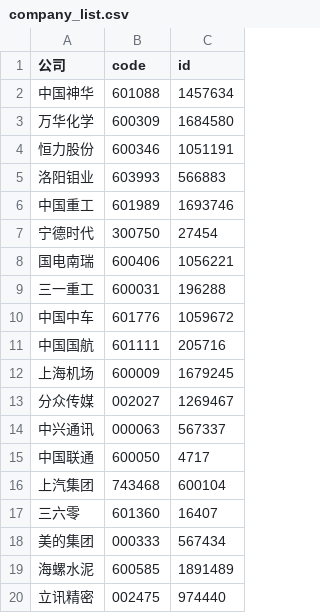
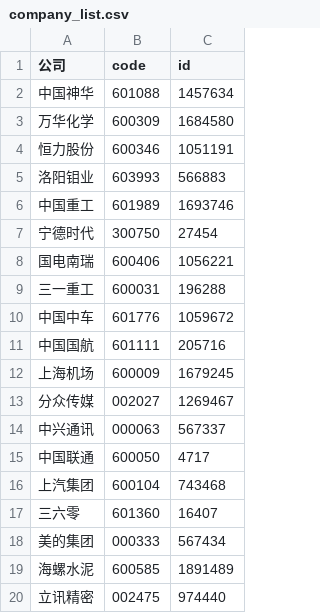
Before and after one commit to ChenhuiGu/Chinese-relation-extraction, a CSV file: origindata/company_list.csv, drawn as a sheet; the diff names each change by its address in the sheet, - before the commit and + after, or states it on an @@ line.

```diff
--- a/origindata/company_list.csv
+++ b/origindata/company_list.csv
-B16 (code): 743468
+B16 (code): 600104
-C16 (id): 600104
+C16 (id): 743468
```
Also changed, not shown: 4 other files.
